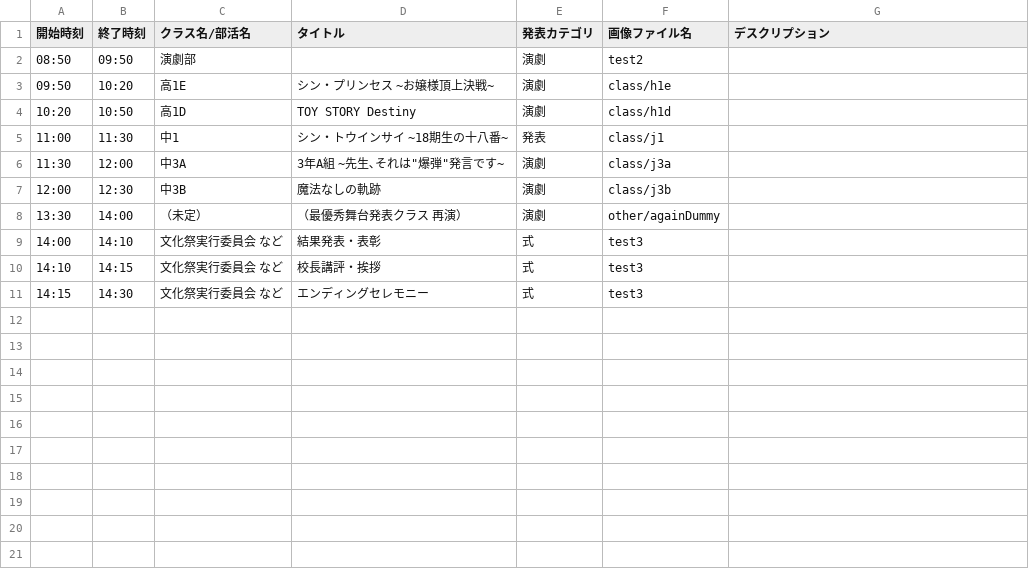
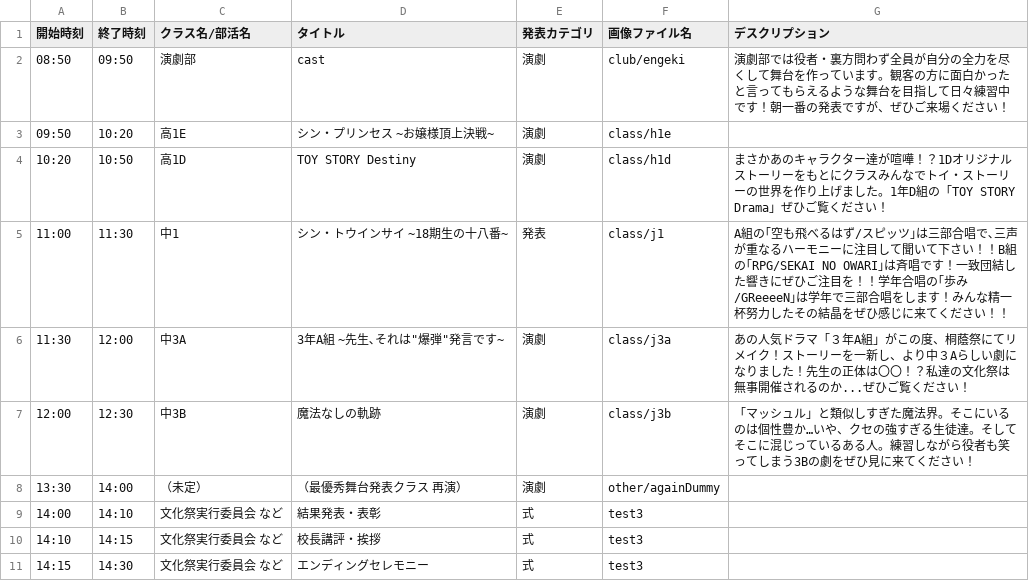
Before and after one commit to nearfactory/toinsai-kagaku, a CSV file: asset/csv/day2.csv, drawn as a sheet.

```diff
--- a/asset/csv/day2.csv
+++ b/asset/csv/day2.csv
@@ -1,8 +1,8 @@
 開始時刻,終了時刻,クラス名/部活名,タイトル,発表カテゴリ,画像ファイル名,デスクリプション
-08:50,09:50,演劇部,,演劇,test2,
+08:50,09:50,演劇部,cast,演劇,club/engeki,演劇部では役者・裏方問わず全員が自分の全力を尽くして舞台を作っています。観客の方に面白かったと言ってもらえるような舞台を目指して日々練習中です！朝一番の発表ですが、ぜひご来場ください！
 09:50,10:20,高1E,シン・プリンセス ~お嬢様頂上決戦~,演劇,class/h1e,
-10:20,10:50,高1D,TOY STORY Destiny,演劇,class/h1d,
-11:00,11:30,中1,シン・トウインサイ ~18期生の十八番~,発表,class/j1
-11:30,12:00,中3A,3年A組 ~先生､それは"爆弾"発言です~,演劇,class/j3a,
-12:00,12:30,中3B,魔法なしの軌跡,演劇,class/j3b,
+10:20,10:50,高1D,TOY STORY Destiny,演劇,class/h1d,まさかあのキャラクター達が喧嘩！？1Dオリジナルストーリーをもとにクラスみんなでトイ・ストーリーの世界を作り上げました。1年D組の「TOY STORY Drama」ぜひご覧ください！
+11:00,11:30,中1,シン・トウインサイ ~18期生の十八番~,発表,class/j1,A組の｢空も飛べるはず/スピッツ｣は三部合唱で､三声が重なるハーモニーに注目して聞いて下さい！！B組の｢RPG/SEKAI NO OWARI｣は斉唱です！一致団結した響きにぜひご注目を！！学年合唱の｢歩み/GReeeeN｣は学年で三部合唱をします！みんな精一杯努力したその結晶をぜひ感じに来てください！！
+11:30,12:00,中3A,3年A組 ~先生､それは"爆弾"発言です~,演劇,class/j3a,あの人気ドラマ「３年A組」がこの度、桐蔭祭にてリメイク！ストーリーを一新し、より中３Aらしい劇になりました！先生の正体は〇〇！？私達の文化祭は無事開催されるのか...ぜひご覧ください！
+12:00,12:30,中3B,魔法なしの軌跡,演劇,class/j3b,「マッシュル」と類似しすぎた魔法界。そこにいるのは個性豊か…いや、クセの強すぎる生徒達。そしてそこに混じっているある人。練習しながら役者も笑ってしまう3Bの劇をぜひ見に来てください！
 13:30,14:00,（未定）,（最優秀舞台発表クラス 再演）,演劇,other/againDummy,
```
Also changed, not shown: asset/csv/2dmap.csv, asset/csv/day1.csv, 26 other files.
